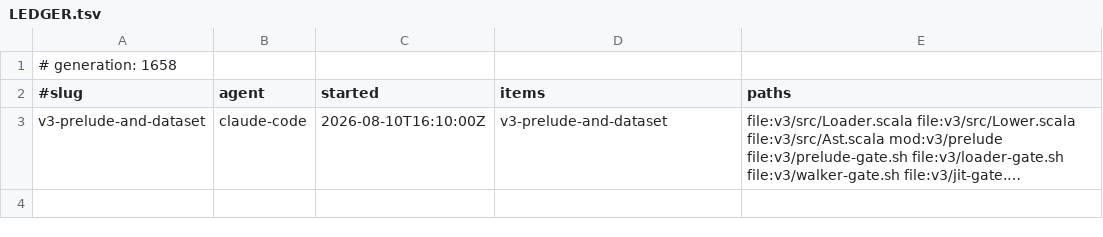
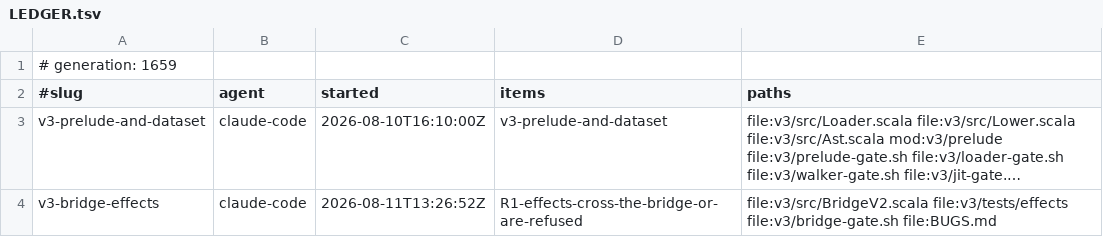
Before and after one commit to sergey-scherbina/scalascript, a TSV file: .work/active/LEDGER.tsv, drawn as a sheet; long unchanged cells end in …; the diff names each change by its address in the sheet, - before the commit and + after, or states it on an @@ line.

Commit message:
claim: v3-bridge-effects (R1-effects-cross-the-bridge-or-are-refused) [skip ci]

```diff
--- a/.work/active/LEDGER.tsv
+++ b/.work/active/LEDGER.tsv
-A1 (#slug): # generation: 1658
+A1 (#slug): # generation: 1659
+row 4: v3-bridge-effects | claude-code | 2026-08-11T13:26:52Z | R1-effects-cross-the-bridge-or-are-refused | file:v3/src/BridgeV2.scala file:v3/tests/effects file:v3/bridge-gate.sh file:BUGS.md
```
Also changed, not shown: 1 other file.
